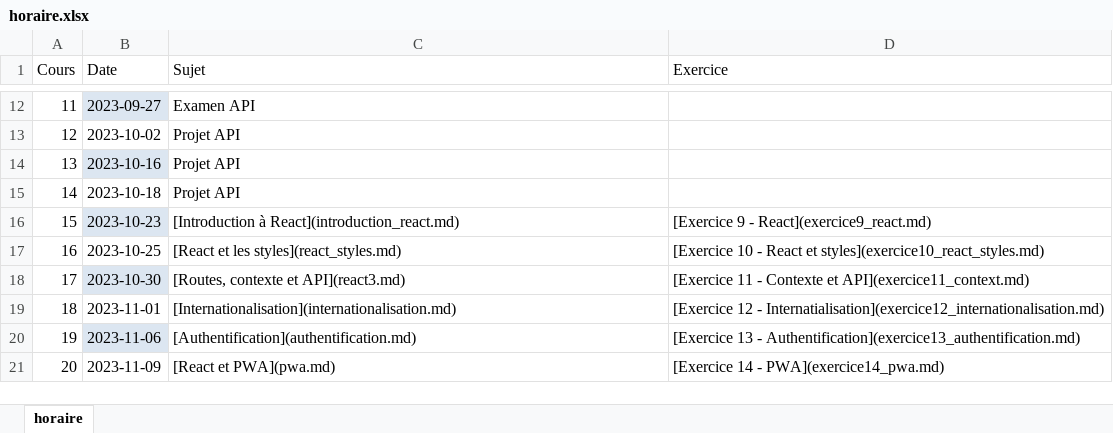
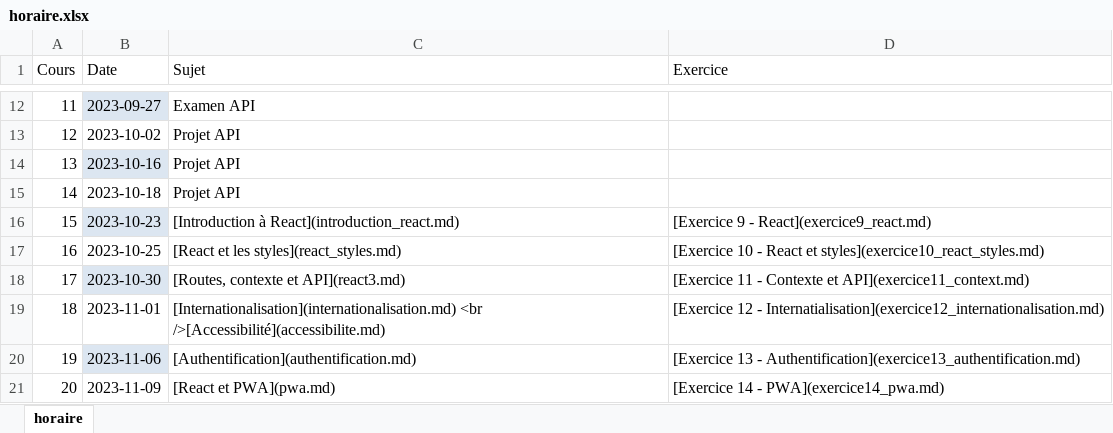
Before and after one commit to cegepvictoetienne/developpementweb3, an Excel workbook: template/horaire.xlsx, sheet horaire, drawn as a sheet; only a part is shown, gaps mark what is left out; values as stored, in another font and other column widths than the file's, no borders; the diff names each change by its address in the sheet, - before the commit and + after, or states it on an @@ line.

Commit message:
changer horaire

```diff
--- a/template/horaire.xlsx (sheet horaire)
+++ b/template/horaire.xlsx (sheet horaire)
-C19 (Sujet): [Internationalisation](internationalisation.md)
+C19 (Sujet): [Internationalisation](internationalisation.md) <br />[Accessibilité](accessibilite.md)
```
Also changed, not shown: 3 other files.
